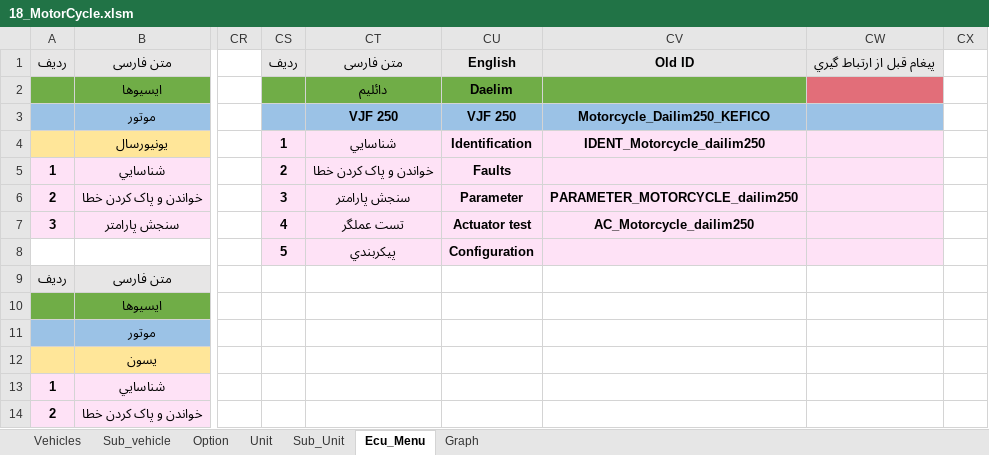
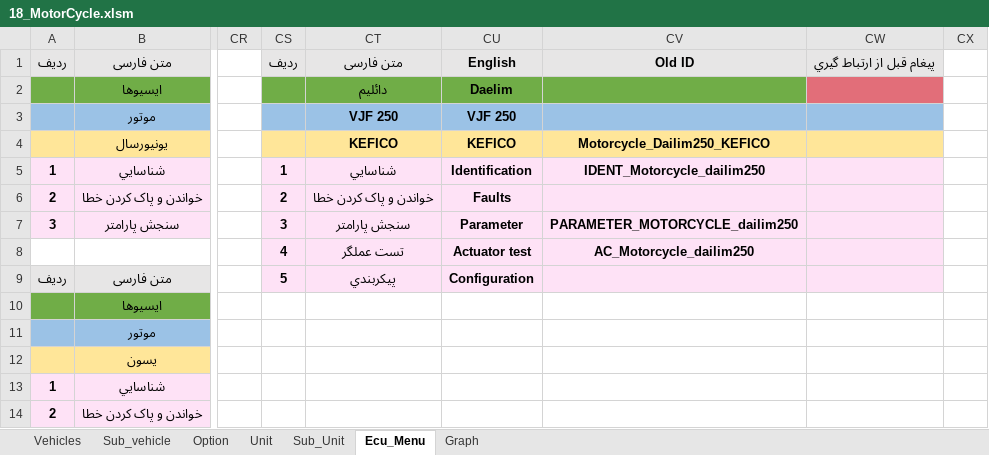
Before and after one commit to workrezvanian-netizen/DiagExcelFiles, an Excel workbook: Diag_Menu/18_MotorCycle.xlsm, sheet Ecu_Menu, drawn as a sheet; only a part is shown, gaps mark what is left out; values as stored, in another font and other column widths than the file's, no borders; the diff names each change by its address in the sheet, - before the commit and + after, or states it on an @@ line.

Commit message:
Update Diag_Menu/18_MotorCycle.xlsm

```diff
--- a/Diag_Menu/18_MotorCycle.xlsm (sheet Ecu_Menu)
+++ b/Diag_Menu/18_MotorCycle.xlsm (sheet Ecu_Menu)
-CV3: Motorcycle_Dailim250_KEFICO
+CV3: (empty)
-CS4: 1
+CS4: (empty)
-CS4:CW4 fill: #FEE2F6
+CS4:CW4 fill: #FFE699
-CT4: شناسايي
+CT4: KEFICO
-CU4: Identification
+CU4: KEFICO
-CV4: IDENT_Motorcycle_dailim250
+CV4: Motorcycle_Dailim250_KEFICO
-CS5: 2
+CS5: 1
-CT5: خواندن و پاک کردن خطا
+CT5: شناسايي
-CU5: Faults
+CU5: Identification
-CV5: (empty)
+CV5: IDENT_Motorcycle_dailim250
-CS6: 3
+CS6: 2
-CT6: سنجش پارامتر
+CT6: خواندن و پاک کردن خطا
-CU6: Parameter
+CU6: Faults
-CV6: PARAMETER_MOTORCYCLE_dailim250
+CV6: (empty)
-CS7: 4
+CS7: 3
-CT7: تست عملگر
+CT7: سنجش پارامتر
-CU7: Actuator test
+CU7: Parameter
-CV7: AC_Motorcycle_dailim250
+CV7: PARAMETER_MOTORCYCLE_dailim250
-CS8: 5
+CS8: 4
-CT8: پيکربندي
+CT8: تست عملگر
-CU8: Configuration
+CU8: Actuator test
-CV8: (empty)
+CV8: AC_Motorcycle_dailim250
-CS9: (empty)
+CS9: 5
-CS9:CW9 fill: none
+CS9:CW9 fill: #FEE2F6
-CT9: (empty)
+CT9: پيکربندي
-CU9: (empty)
+CU9: Configuration
```
Also changed, not shown: sheet Graph, sheet Unit.
